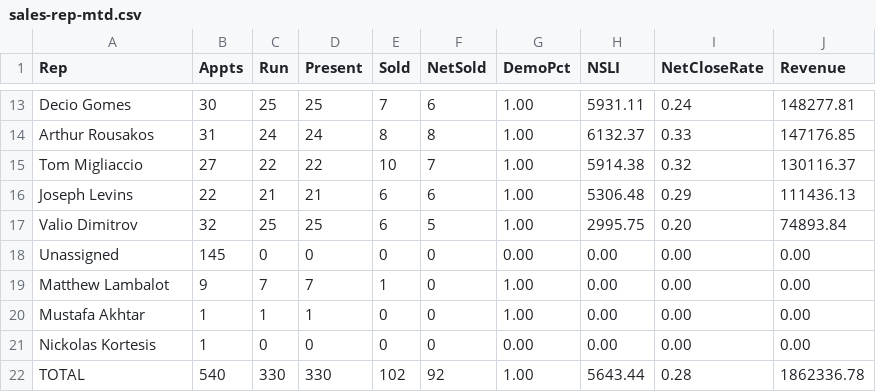
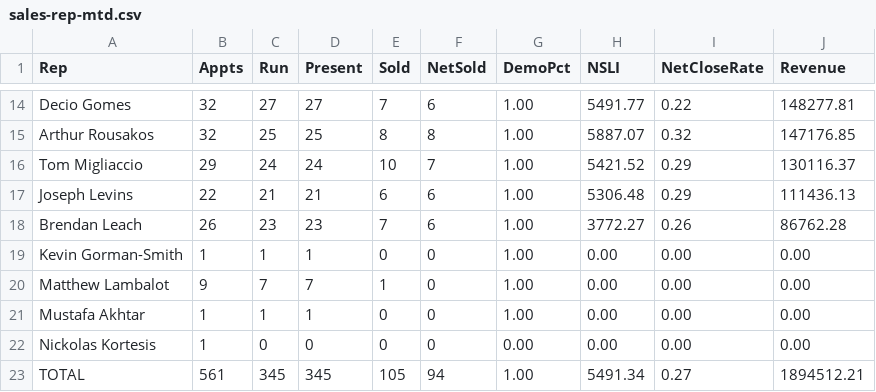
Before and after one commit to SeanSenno/rebath-sales-dashboard, a CSV file: data/sales-rep-mtd.csv, drawn as a sheet; only a part is shown, gaps mark what is left out; removed rows and columns are numbered as before the commit, all else as after; the diff covers the shown part only; the diff names each change by its address in the sheet, - before the commit and + after, or states it on an @@ line.

```diff
--- a/data/sales-rep-mtd.csv
+++ b/data/sales-rep-mtd.csv
-B14 (Appts): 30
+B14 (Appts): 32
-C14 (Run): 25
+C14 (Run): 27
-D14 (Present): 25
+D14 (Present): 27
-H14 (NSLI): 5931.11
+H14 (NSLI): 5491.77
-I14 (NetCloseRate): 0.24
+I14 (NetCloseRate): 0.22
-B15 (Appts): 31
+B15 (Appts): 32
-C15 (Run): 24
+C15 (Run): 25
-D15 (Present): 24
+D15 (Present): 25
-H15 (NSLI): 6132.37
+H15 (NSLI): 5887.07
-I15 (NetCloseRate): 0.33
+I15 (NetCloseRate): 0.32
-B16 (Appts): 27
+B16 (Appts): 29
-C16 (Run): 22
+C16 (Run): 24
-D16 (Present): 22
+D16 (Present): 24
-H16 (NSLI): 5914.38
+H16 (NSLI): 5421.52
-I16 (NetCloseRate): 0.32
+I16 (NetCloseRate): 0.29
-row 17: Valio Dimitrov | 32 | 25 | 25 | 6 | 5 | 1.00 | 2995.75 | 0.20 | 74893.84
+row 18: Brendan Leach | 26 | 23 | 23 | 7 | 6 | 1.00 | 3772.27 | 0.26 | 86762.28
-A19 (Rep): Unassigned
+A19 (Rep): Kevin Gorman-Smith
-B19 (Appts): 145
+B19 (Appts): 1
-C19 (Run): 0
+C19 (Run): 1
-D19 (Present): 0
+D19 (Present): 1
-G19 (DemoPct): 0.00
+G19 (DemoPct): 1.00
-B23 (Appts): 540
+B23 (Appts): 561
-C23 (Run): 330
+C23 (Run): 345
-D23 (Present): 330
+D23 (Present): 345
-E23 (Sold): 102
+E23 (Sold): 105
-F23 (NetSold): 92
+F23 (NetSold): 94
-H23 (NSLI): 5643.44
+H23 (NSLI): 5491.34
-I23 (NetCloseRate): 0.28
+I23 (NetCloseRate): 0.27
-J23 (Revenue): 1862336.78
+J23 (Revenue): 1894512.21
```
Also changed, not shown: 3 added rows, 2 removed rows and 26 edited cells elsewhere in this file.
